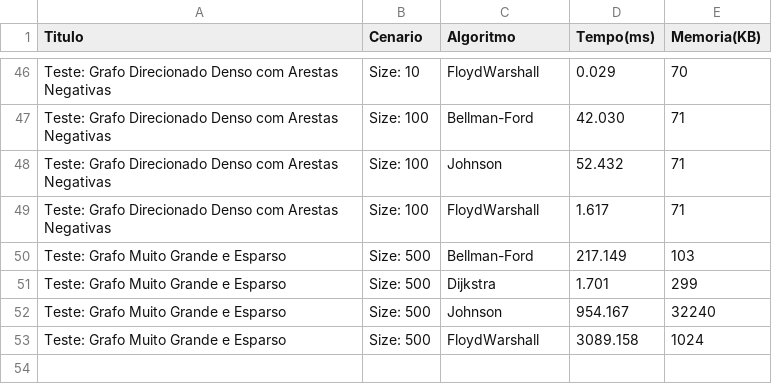
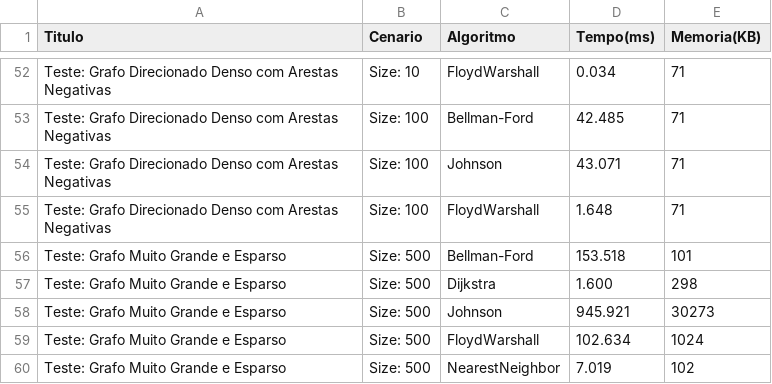
Before and after one commit to claraugusta/projeto-eda-grafos, a CSV file: projeto/data/benchmark_Shortest_path.csv, drawn as a sheet; only a part is shown, gaps mark what is left out; the diff covers the shown part only.

Commit message:
Benchmark nearestNeighbor

```diff
--- a/projeto/data/benchmark_Shortest_path.csv
+++ b/projeto/data/benchmark_Shortest_path.csv
@@ -46,8 +52,9 @@ Titulo,Cenario,Algoritmo,Tempo(ms),Memoria(KB)
-"Teste: Grafo Direcionado Denso com Arestas Negativas","Size: 10",FloydWarshall,0.029,70
-"Teste: Grafo Direcionado Denso com Arestas Negativas","Size: 100",Bellman-Ford,42.030,71
-"Teste: Grafo Direcionado Denso com Arestas Negativas","Size: 100",Johnson,52.432,71
-"Teste: Grafo Direcionado Denso com Arestas Negativas","Size: 100",FloydWarshall,1.617,71
-"Teste: Grafo Muito Grande e Esparso","Size: 500",Bellman-Ford,217.149,103
-"Teste: Grafo Muito Grande e Esparso","Size: 500",Dijkstra,1.701,299
-"Teste: Grafo Muito Grande e Esparso","Size: 500",Johnson,954.167,32240
-"Teste: Grafo Muito Grande e Esparso","Size: 500",FloydWarshall,3089.158,1024
+"Teste: Grafo Direcionado Denso com Arestas Negativas","Size: 10",FloydWarshall,0.034,71
+"Teste: Grafo Direcionado Denso com Arestas Negativas","Size: 100",Bellman-Ford,42.485,71
+"Teste: Grafo Direcionado Denso com Arestas Negativas","Size: 100",Johnson,43.071,71
+"Teste: Grafo Direcionado Denso com Arestas Negativas","Size: 100",FloydWarshall,1.648,71
+"Teste: Grafo Muito Grande e Esparso","Size: 500",Bellman-Ford,153.518,101
+"Teste: Grafo Muito Grande e Esparso","Size: 500",Dijkstra,1.600,298
+"Teste: Grafo Muito Grande e Esparso","Size: 500",Johnson,945.921,30273
+"Teste: Grafo Muito Grande e Esparso","Size: 500",FloydWarshall,102.634,1024
+"Teste: Grafo Muito Grande e Esparso","Size: 500",NearestNeighbor,7.019,102
```
Also changed, not shown: 6 added rows and 60 edited cells elsewhere in this file, 1 other file.
